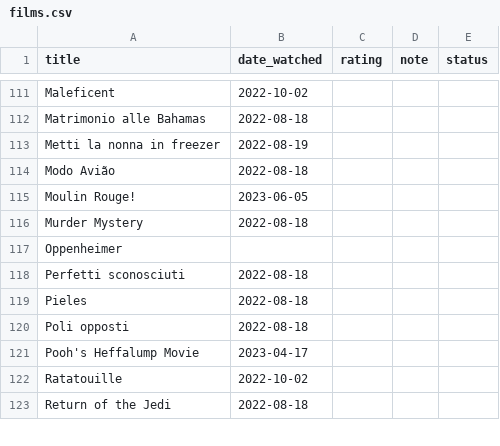
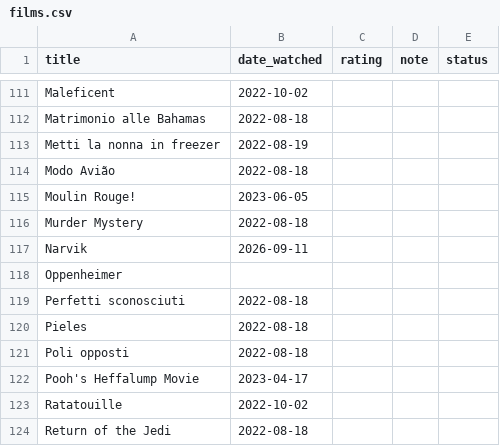
Before and after one commit to potewww/TV-tracker, a CSV file: films.csv, drawn as a sheet; only a part is shown, gaps mark what is left out.

Commit message:
Update films.csv

```diff
--- a/films.csv
+++ b/films.csv
@@ -116,2 +116,3 @@ Moulin Rouge!,2023-06-05,,,
 Murder Mystery,2022-08-18,,,
+Narvik,2026-09-11,,,
 Oppenheimer,,,,
```
